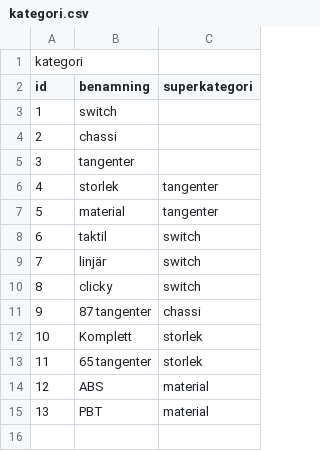
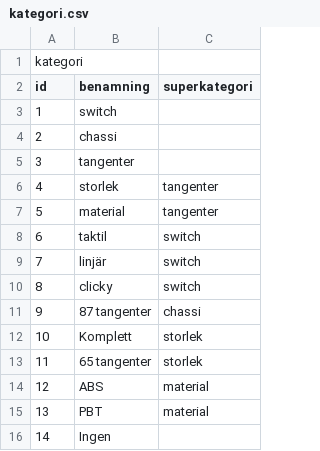
Before and after one commit to Wim4rk/BTH-databas, a CSV file: kmom05/eshop1/sql/eshop/kategori.csv, drawn as a sheet; the diff names each change by its address in the sheet, - before the commit and + after, or states it on an @@ line.

```diff
--- a/kmom05/eshop1/sql/eshop/kategori.csv
+++ b/kmom05/eshop1/sql/eshop/kategori.csv
+row 16: 14 | Ingen
```
Also changed, not shown: 5 other files.
